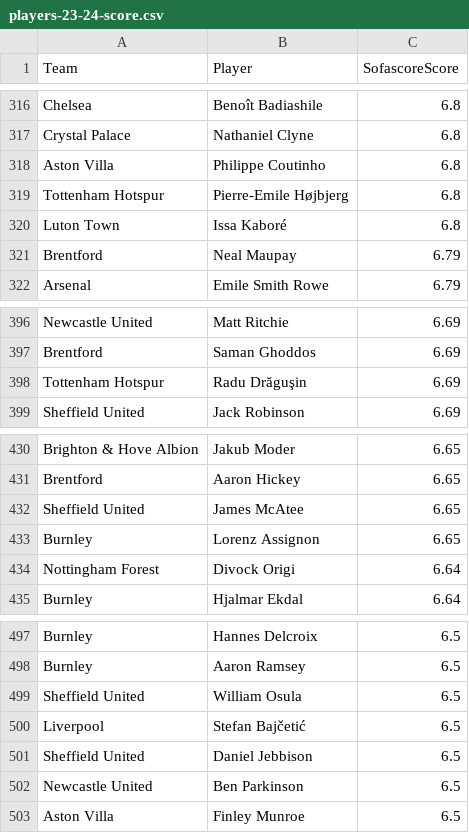
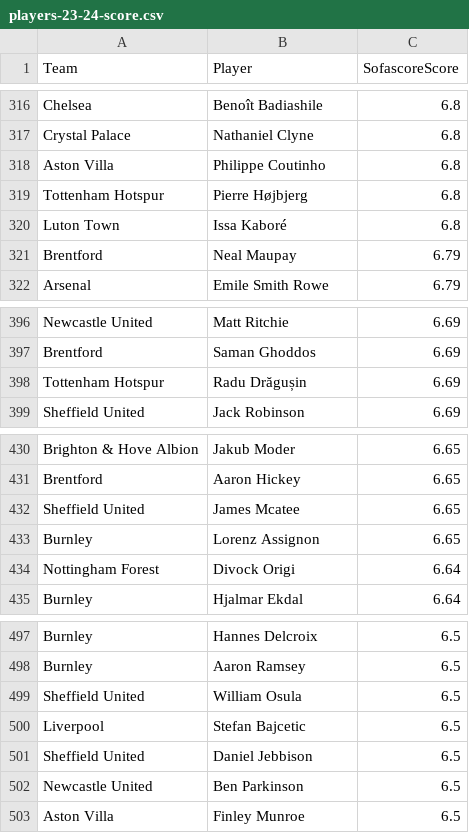
Before and after one commit to jpedrocf/MachineLearningMVP, a CSV file: players-23-24-score.csv, drawn as a sheet; only a part is shown, gaps mark what is left out; the diff covers the shown part only.

Commit message:
Update players-23-24-score.csv

```diff
--- a/players-23-24-score.csv
+++ b/players-23-24-score.csv
@@ -318,3 +318,3 @@ Crystal Palace,Nathaniel Clyne,6.8
 Aston Villa,Philippe Coutinho,6.8
-Tottenham Hotspur,Pierre-Emile Højbjerg,6.8
+Tottenham Hotspur,Pierre Højbjerg,6.8
 Luton Town,Issa Kaboré,6.8
@@ -397,3 +397,3 @@ Newcastle United,Matt Ritchie,6.69
 Brentford,Saman Ghoddos,6.69
-Tottenham Hotspur,Radu Drăguşin,6.69
+Tottenham Hotspur,Radu Drăgușin,6.69
 Sheffield United,Jack Robinson,6.69
@@ -431,3 +431,3 @@ Brighton & Hove Albion,Jakub Moder,6.65
 Brentford,Aaron Hickey,6.65
-Sheffield United,James McAtee,6.65
+Sheffield United,James Mcatee,6.65
 Burnley,Lorenz Assignon,6.65
@@ -499,3 +499,3 @@ Burnley,Aaron Ramsey,6.5
 Sheffield United,William Osula,6.5
-Liverpool,Stefan Bajčetić,6.5
+Liverpool,Stefan Bajcetic,6.5
 Sheffield United,Daniel Jebbison,6.5
```
Also changed, not shown: 13 edited cells elsewhere in this file.
